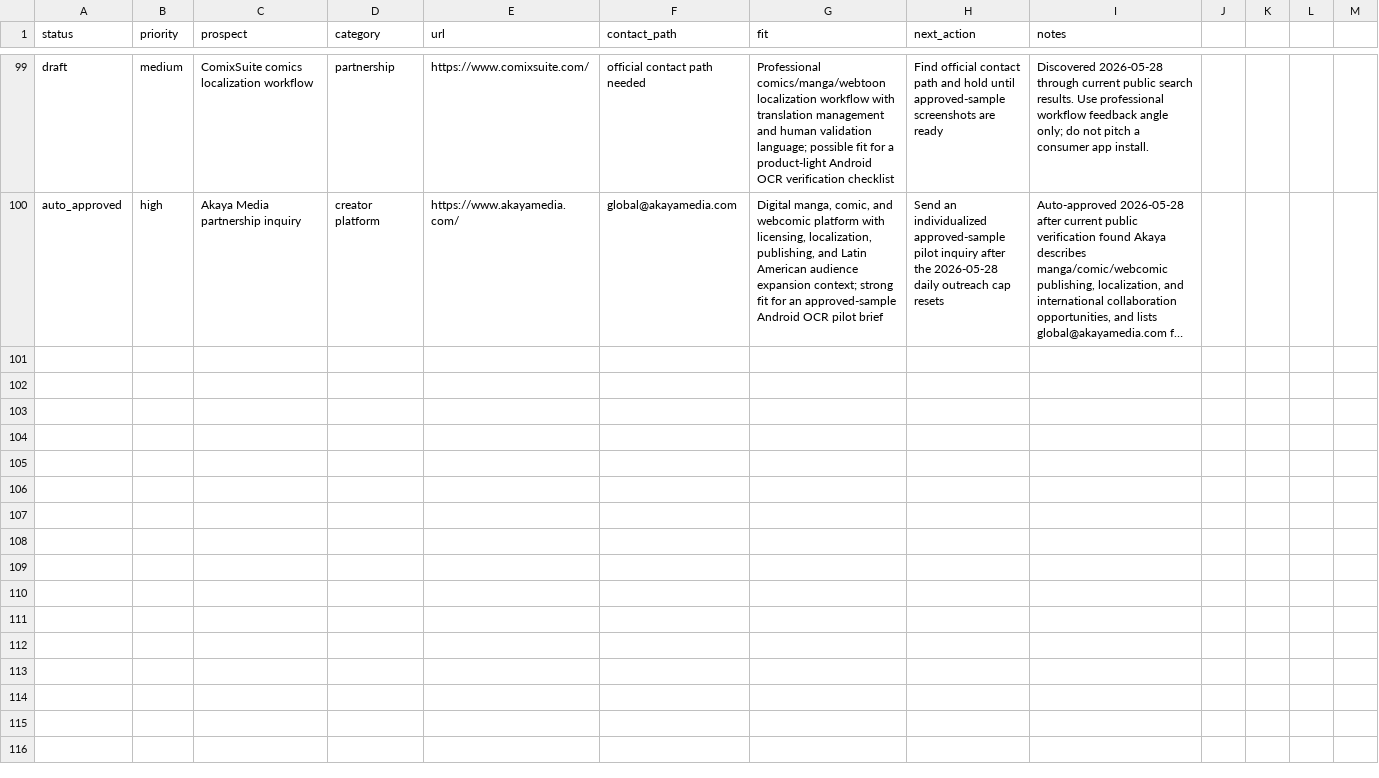
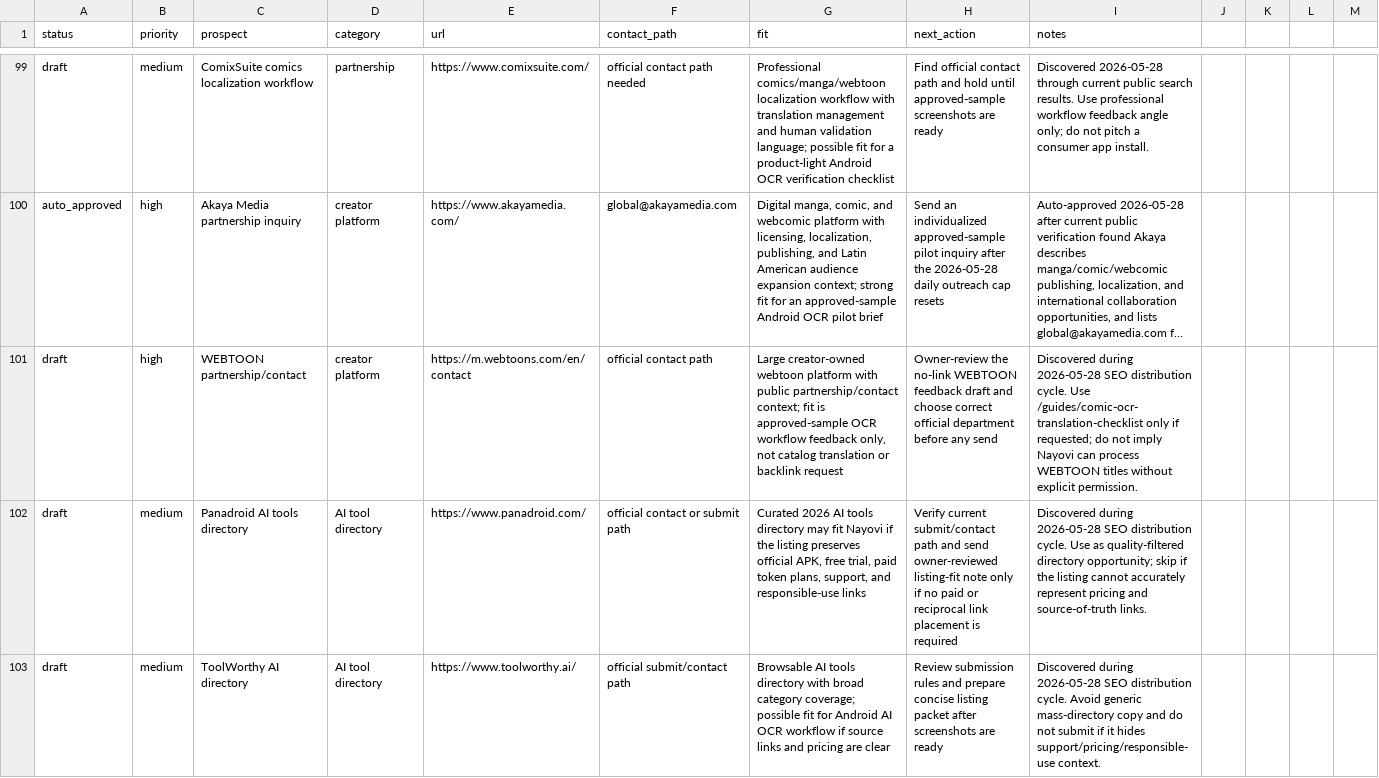
Before and after one commit to borjiomar38/tachi-back, a CSV file: docs/growth/backlink-prospects.csv, drawn as a sheet; only a part is shown, gaps mark what is left out; long unchanged cells end in …; the diff names each change by its address in the sheet, - before the commit and + after, or states it on an @@ line.

Commit message:
Advance SEO distribution setup

```diff
--- a/docs/growth/backlink-prospects.csv
+++ b/docs/growth/backlink-prospects.csv
+row 101: draft | high | WEBTOON partnership/contact | creator platform | https://m.webtoons.com/en/contact | official contact path | Large creator-owned webtoon platform with public partnership/contact context; fit is approved-sample OCR workflow feedback only, not catalog translation or backlink request | Owner-review the no-link WEBTOON feedback draft and choose correct official department before any send | Discovered during 2026-05-28 SEO distribution cycle. Use /guides/comic-ocr-translation-checklist only if requested; do not imply Nayovi can process WEBTOON titles without explicit permission.
+row 102: draft | medium | Panadroid AI tools directory | AI tool directory | https://www.panadroid.com/ | official contact or submit path | Curated 2026 AI tools directory may fit Nayovi if the listing preserves official APK, free trial, paid token plans, support, and responsible-use links | Verify current submit/contact path and send owner-reviewed listing-fit note only if no paid or reciprocal link placement is required | Discovered during 2026-05-28 SEO distribution cycle. Use as quality-filtered directory opportunity; skip if the listing cannot accurately represent pricing and source-of-truth links.
+row 103: draft | medium | ToolWorthy AI directory | AI tool directory | https://www.toolworthy.ai/ | official submit/contact path | Browsable AI tools directory with broad category coverage; possible fit for Android AI OCR workflow if source links and pricing are clear | Review submission rules and prepare concise listing packet after screenshots are ready | Discovered during 2026-05-28 SEO distribution cycle. Avoid generic mass-directory copy and do not submit if it hides support/pricing/responsible-use context.
```
Also changed, not shown: 7 other files.
